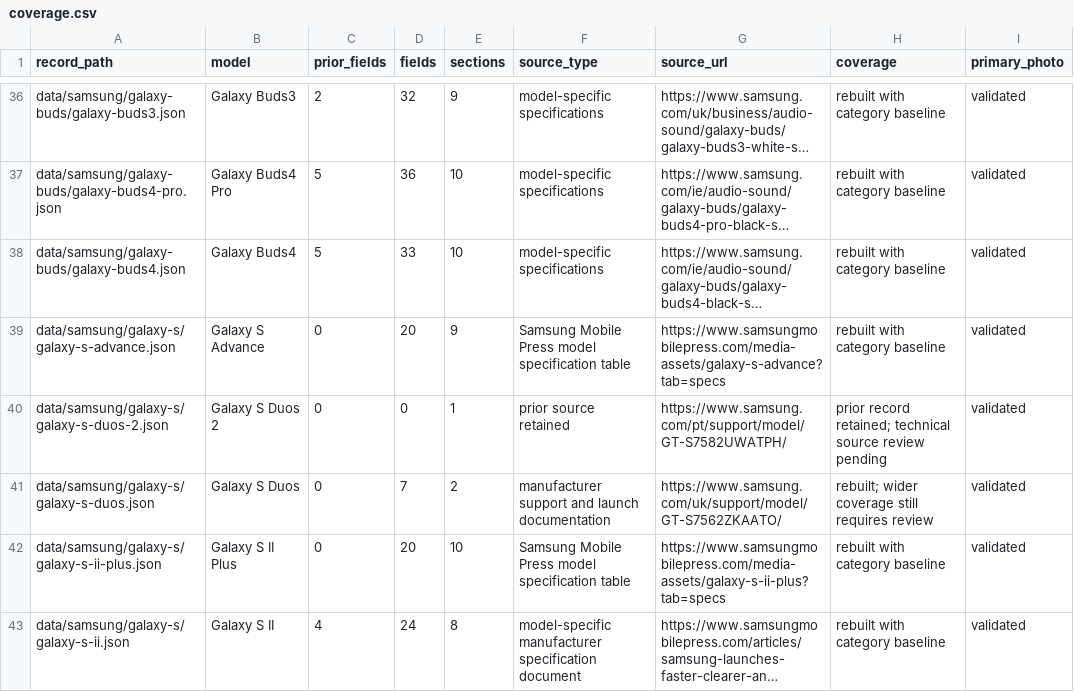
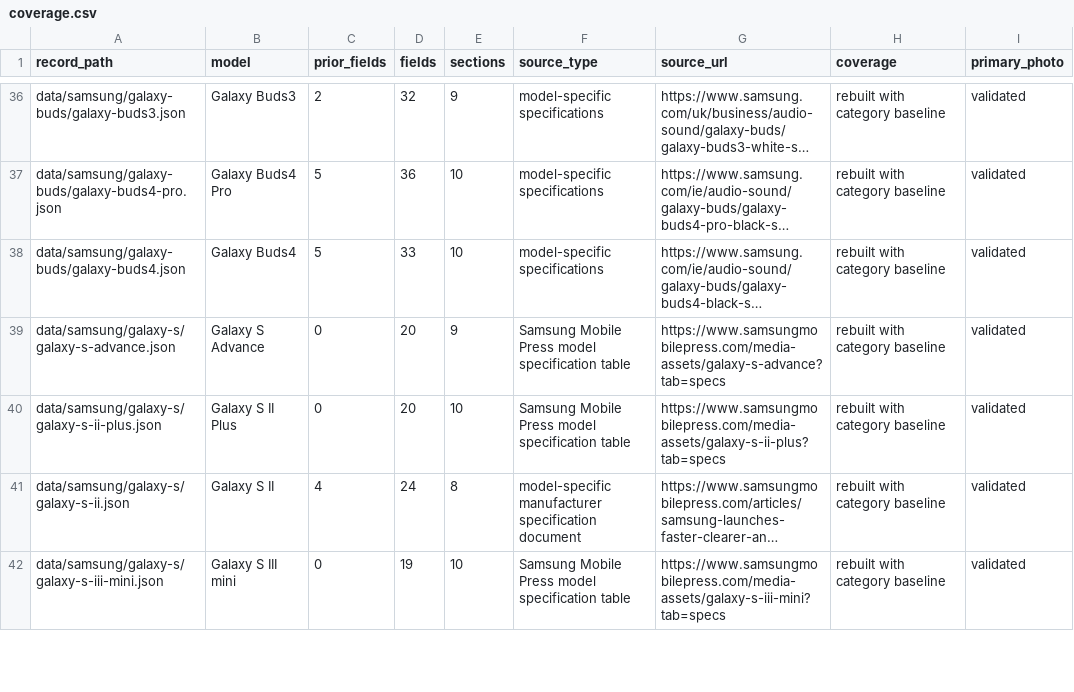
Before and after one commit to patrickblood68-stack/seai-catalog, a CSV file: techspecs/coverage.csv, drawn as a sheet; only a part is shown, gaps mark what is left out; the shorter side is filled out with more unchanged rows; long unchanged cells end in …; the diff covers the shown part only; the diff names each change by its address in the sheet, - before the commit and + after, or states it on an @@ line.

Commit message:
Remove pre-2020 Samsung models with unresolved coverage gaps

```diff
--- a/techspecs/coverage.csv
+++ b/techspecs/coverage.csv
-row 40: data/samsung/galaxy-s/galaxy-s-duos-2.json | Galaxy S Duos 2 | 0 | 0 | 1 | prior source retained | https://www.samsung.com/pt/support/model/GT-S7582UWATPH/ | prior record retained; technical source review pending | validated
-row 41: data/samsung/galaxy-s/galaxy-s-duos.json | Galaxy S Duos | 0 | 7 | 2 | manufacturer support and launch documentation | https://www.samsung.com/uk/support/model/GT-S7562ZKAATO/ | rebuilt; wider coverage still requires review | validated
```
Also changed, not shown: 9 removed rows elsewhere in this file, techspecs/data/media/samsung-images.csv, 27 other files.
